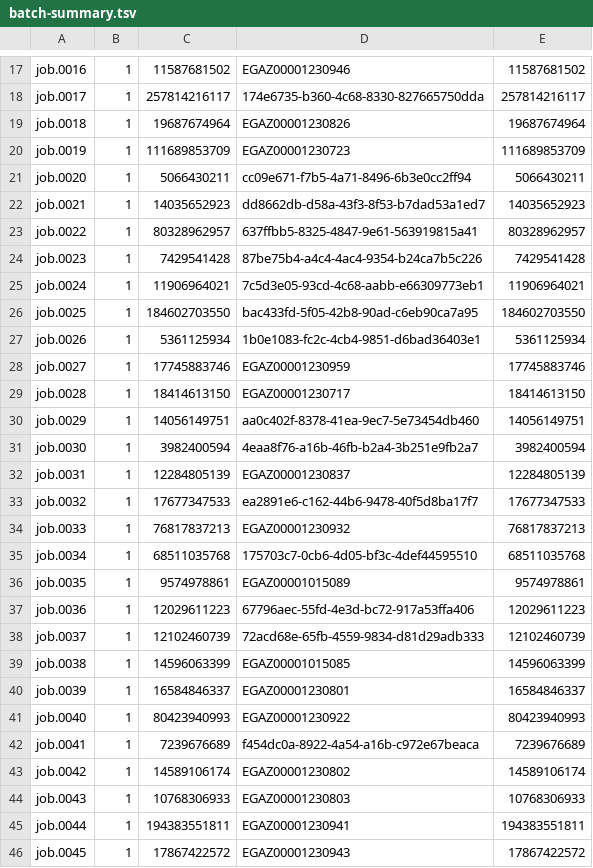
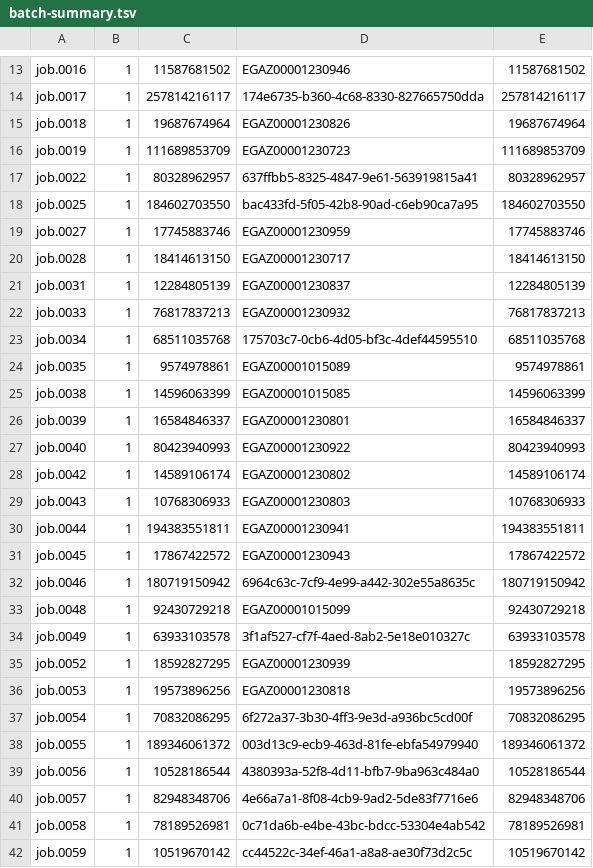
Before and after one commit to icgc-argo/icgc-25k-azure-transfer-job-tracking, a TSV file: jobs/PACA-AU/2021-07-22/batch-summary.tsv, drawn as a sheet; only a part is shown, gaps mark what is left out; the shorter side is filled out with more unchanged rows; the diff covers the shown part only; the diff names each change by its address in the sheet, - before the commit and + after, or states it on an @@ line.

Commit message:
PACA-AU: manually remove UNPUBLISHED analysis from batch-summary.tsv

```diff
--- a/jobs/PACA-AU/2021-07-22/batch-summary.tsv
+++ b/jobs/PACA-AU/2021-07-22/batch-summary.tsv
-row 21: job.0020 | 1 | 5066430211 | cc09e671-f7b5-4a71-8496-6b3e0cc2ff94 | 5066430211
-row 22: job.0021 | 1 | 14035652923 | dd8662db-d58a-43f3-8f53-b7dad53a1ed7 | 14035652923
-row 24: job.0023 | 1 | 7429541428 | 87be75b4-a4c4-4ac4-9354-b24ca7b5c226 | 7429541428
-row 25: job.0024 | 1 | 11906964021 | 7c5d3e05-93cd-4c68-aabb-e66309773eb1 | 11906964021
-row 27: job.0026 | 1 | 5361125934 | 1b0e1083-fc2c-4cb4-9851-d6bad36403e1 | 5361125934
-row 30: job.0029 | 1 | 14056149751 | aa0c402f-8378-41ea-9ec7-5e73454db460 | 14056149751
-row 31: job.0030 | 1 | 3982400594 | 4eaa8f76-a16b-46fb-b2a4-3b251e9fb2a7 | 3982400594
-row 33: job.0032 | 1 | 17677347533 | ea2891e6-c162-44b6-9478-40f5d8ba17f7 | 17677347533
-row 37: job.0036 | 1 | 12029611223 | 67796aec-55fd-4e3d-bc72-917a53ffa406 | 12029611223
-row 38: job.0037 | 1 | 12102460739 | 72acd68e-65fb-4559-9834-d81d29adb333 | 12102460739
-row 42: job.0041 | 1 | 7239676689 | f454dc0a-8922-4a54-a16b-c972e67beaca | 7239676689
```
Also changed, not shown: 7 removed rows elsewhere in this file.
